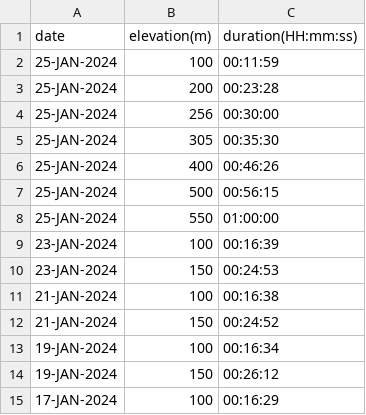
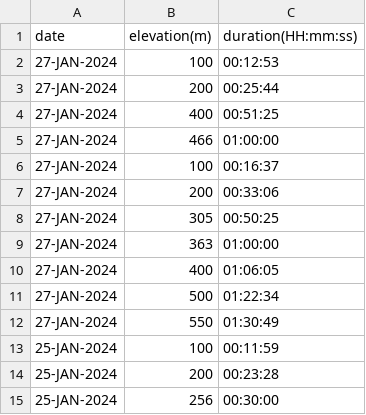
Before and after one commit to EricLeFort/ExerciseLog, a CSV file: data/rate_of_climb.csv, drawn as a sheet; only a part is shown; the shorter side is filled out with more unchanged rows.

```diff
--- a/data/rate_of_climb.csv
+++ b/data/rate_of_climb.csv
@@ -1,2 +1,13 @@
 date,elevation(m),duration(HH:mm:ss)
+27-JAN-2024,100,00:12:53
+27-JAN-2024,200,00:25:44
+27-JAN-2024,400,00:51:25
+27-JAN-2024,466,01:00:00
+27-JAN-2024,100,00:16:37
+27-JAN-2024,200,00:33:06
+27-JAN-2024,305,00:50:25
+27-JAN-2024,363,01:00:00
+27-JAN-2024,400,01:06:05
+27-JAN-2024,500,01:22:34
+27-JAN-2024,550,01:30:49
 25-JAN-2024,100,00:11:59
```
Also changed, not shown: data/health_metrics.csv, data/preds/avg_workout_durations.csv, 6 other files.
